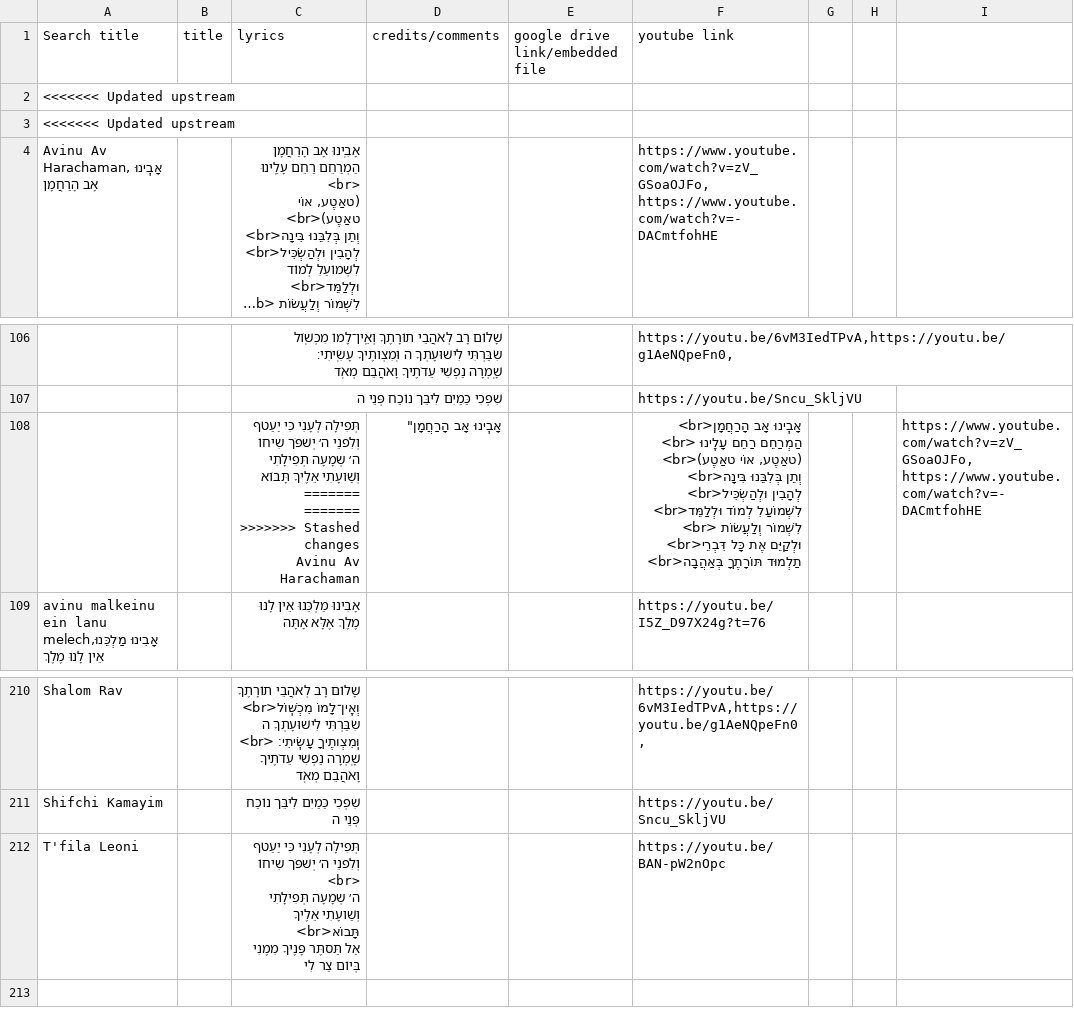
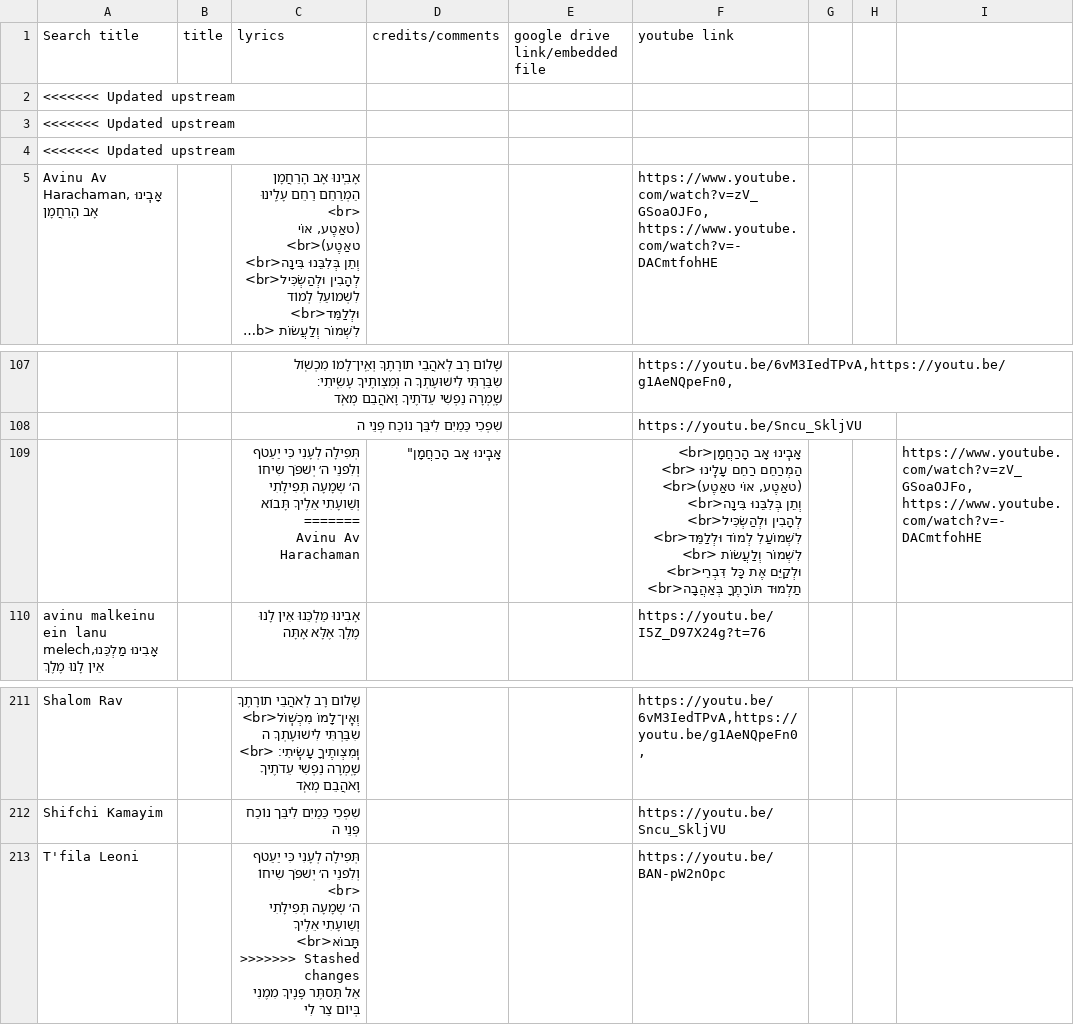
Before and after one commit to isaacngordon/niggun-sheet, a CSV file: data/songs.csv, drawn as a sheet; only a part is shown, gaps mark what is left out; long unchanged cells end in …; addresses are those after the commit; ↵ is a line break in a cell; the diff names each change by its address in the sheet, - before the commit and + after, or states it on an @@ line.

Commit message:
Update songs.csv

```diff
--- a/data/songs.csv
+++ b/data/songs.csv
+row 4: <<<<<<< Updated upstream
-C109 (lyrics): …תָּבוֹא ↵ ======= ↵ ======= ↵ >>>>>>> Stashed changes ↵ Avinu Av…
+C109 (lyrics): …תָּבוֹא ↵ ======= ↵ Avinu Av…
-C213 (lyrics): …אֵלֶיךָ תָּבוֹא<br> ↵ אַל תַּסתֶּר…
+C213 (lyrics): …אֵלֶיךָ תָּבוֹא<br> ↵ >>>>>>> Stashed changes ↵ אַל תַּסתֶּר…
```
